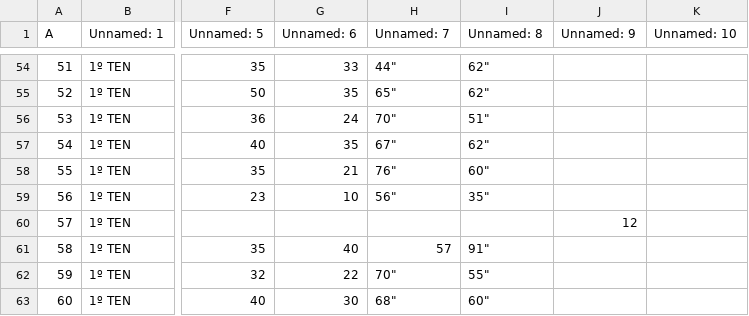
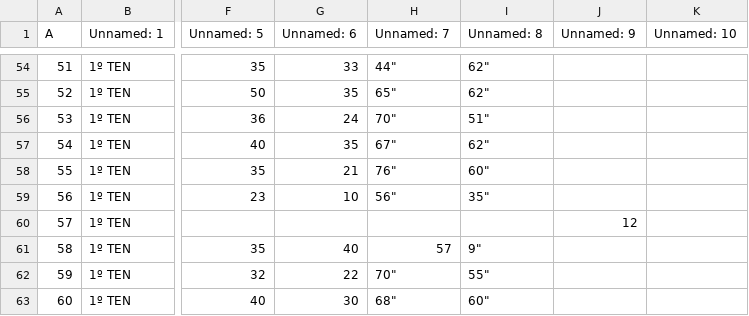
Before and after one commit to AllanCardosoDev/TAFCBMAM, a CSV file: TAF.csv, drawn as a sheet; only a part is shown, gaps mark what is left out; the diff names each change by its address in the sheet, - before the commit and + after, or states it on an @@ line.

```diff
--- a/TAF.csv
+++ b/TAF.csv
-I61 (Unnamed: 8): 91"
+I61 (Unnamed: 8): 9"
```
Also changed, not shown: data/master_taf_consolidado.csv, master_taf_consolidado.csv.
